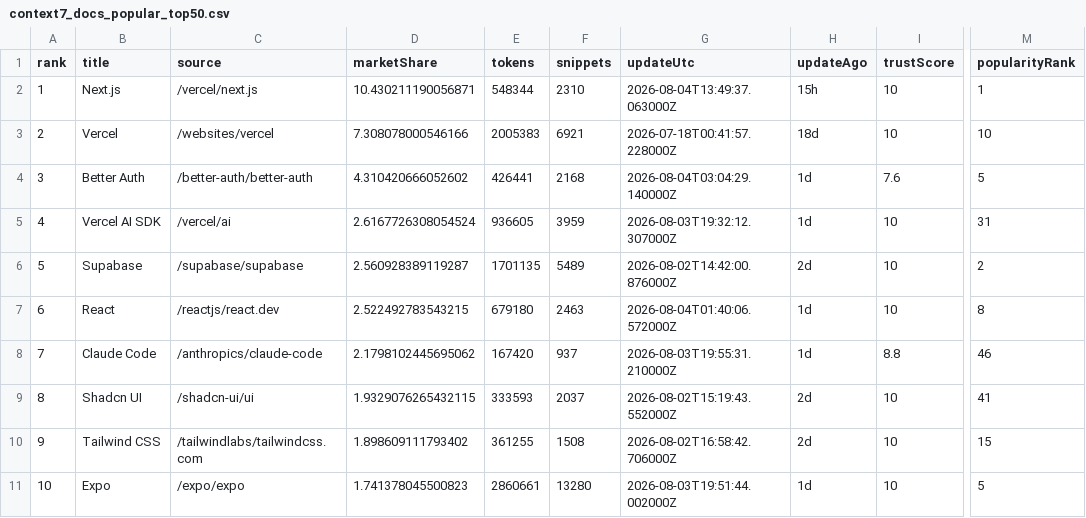
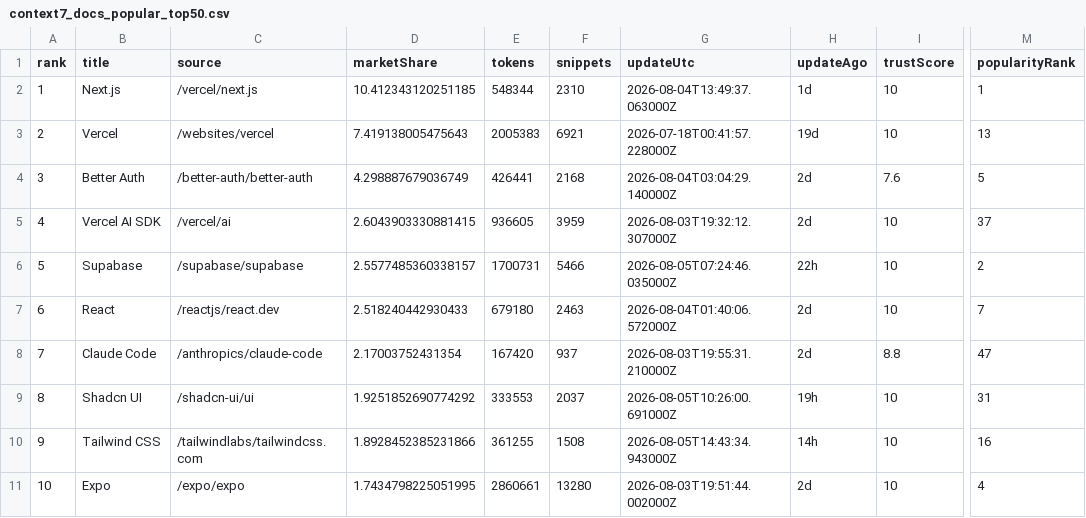
Before and after one commit to LouisLau-art/multi-agent-skills-catalog, a CSV file: docs/data/context7_docs_popular_top50.csv, drawn as a sheet; only a part is shown, gaps mark what is left out; the diff covers the shown part only; the diff names each change by its address in the sheet, - before the commit and + after, or states it on an @@ line.

```diff
--- a/docs/data/context7_docs_popular_top50.csv
+++ b/docs/data/context7_docs_popular_top50.csv
-D2 (marketShare): 10.430211190056871
+D2 (marketShare): 10.412343120251185
-H2 (updateAgo): 15h
+H2 (updateAgo): 1d
-D3 (marketShare): 7.308078000546166
+D3 (marketShare): 7.419138005475643
-H3 (updateAgo): 18d
+H3 (updateAgo): 19d
-M3 (popularityRank): 10
+M3 (popularityRank): 13
-D4 (marketShare): 4.310420666052602
+D4 (marketShare): 4.298887679036749
-H4:H5 (updateAgo): 1d
+H4:H5 (updateAgo): 2d
-D5 (marketShare): 2.6167726308054524
+D5 (marketShare): 2.6043903330881415
-M5 (popularityRank): 31
+M5 (popularityRank): 37
-D6 (marketShare): 2.560928389119287
+D6 (marketShare): 2.5577485360338157
-E6 (tokens): 1701135
+E6 (tokens): 1700731
-F6 (snippets): 5489
+F6 (snippets): 5466
-G6 (updateUtc): 2026-08-02T14:42:00.876000Z
+G6 (updateUtc): 2026-08-05T07:24:46.035000Z
-H6 (updateAgo): 2d
+H6 (updateAgo): 22h
-D7 (marketShare): 2.522492783543215
+D7 (marketShare): 2.518240442930433
-H7:H8 (updateAgo): 1d
+H7:H8 (updateAgo): 2d
-M7 (popularityRank): 8
+M7 (popularityRank): 7
-D8 (marketShare): 2.1798102445695062
+D8 (marketShare): 2.17003752431354
-M8 (popularityRank): 46
+M8 (popularityRank): 47
-D9 (marketShare): 1.9329076265432115
+D9 (marketShare): 1.9251852690774292
-E9 (tokens): 333593
+E9 (tokens): 333553
-G9 (updateUtc): 2026-08-02T15:19:43.552000Z
+G9 (updateUtc): 2026-08-05T10:26:00.691000Z
-H9 (updateAgo): 2d
+H9 (updateAgo): 19h
-M9 (popularityRank): 41
+M9 (popularityRank): 31
-D10 (marketShare): 1.898609111793402
+D10 (marketShare): 1.8928452385231866
-G10 (updateUtc): 2026-08-02T16:58:42.706000Z
+G10 (updateUtc): 2026-08-05T14:43:34.943000Z
-H10 (updateAgo): 2d
+H10 (updateAgo): 14h
-M10 (popularityRank): 15
+M10 (popularityRank): 16
-D11 (marketShare): 1.741378045500823
+D11 (marketShare): 1.7434798225051995
-H11 (updateAgo): 1d
+H11 (updateAgo): 2d
-M11 (popularityRank): 5
+M11 (popularityRank): 4
```
Also changed, not shown: 152 edited cells elsewhere in this file, docs/data/skills_sh_all_time_top2000.csv, 5 other files.
